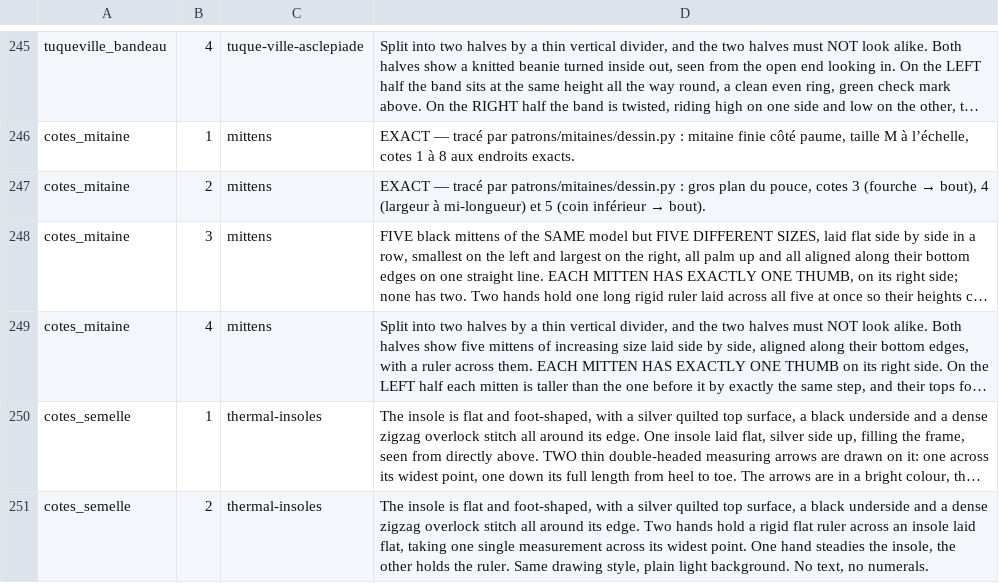
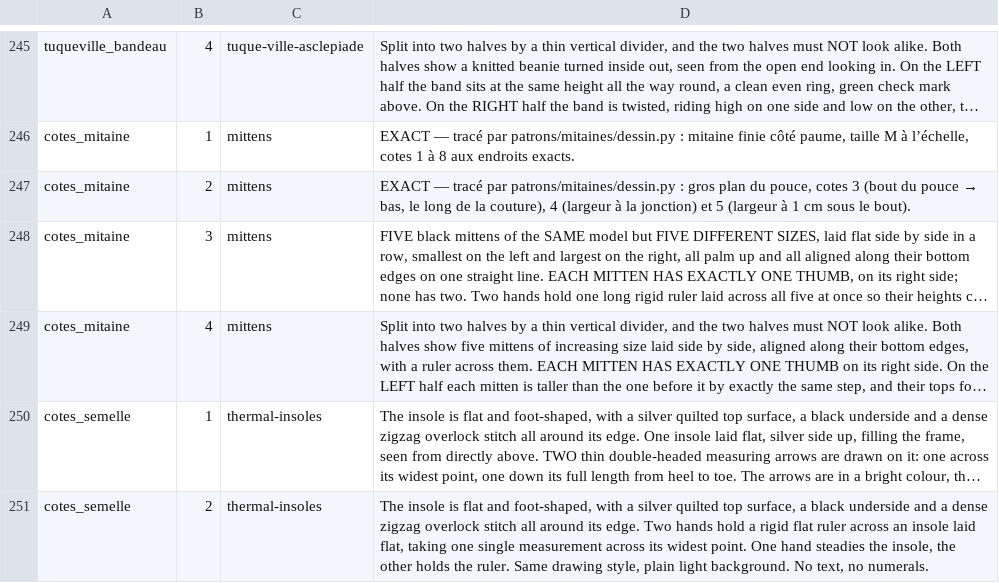
Before and after one commit to lasclay/missive-automations, a TSV file: mrp/donnees/planches-prompts.tsv, drawn as a sheet; only a part is shown, gaps mark what is left out; long unchanged cells end in …; the diff names each change by its address in the sheet, - before the commit and + after, or states it on an @@ line.

```diff
--- a/mrp/donnees/planches-prompts.tsv
+++ b/mrp/donnees/planches-prompts.tsv
@@ D247: …cotes 3 (fourche → bout), 4 (largeur à mi-longueur) et 5 (coin inférieur → bout). → …cotes 3 (bout du pouce → bas, le long de la couture), 4 (largeur à la jonction) et 5 (largeur à 1 cm sous le bout). @@
```
Also changed, not shown: mrp/donnees/cotes-patrons.tsv, mrp/donnees/qualite-amorce.tsv, 10 other files.
